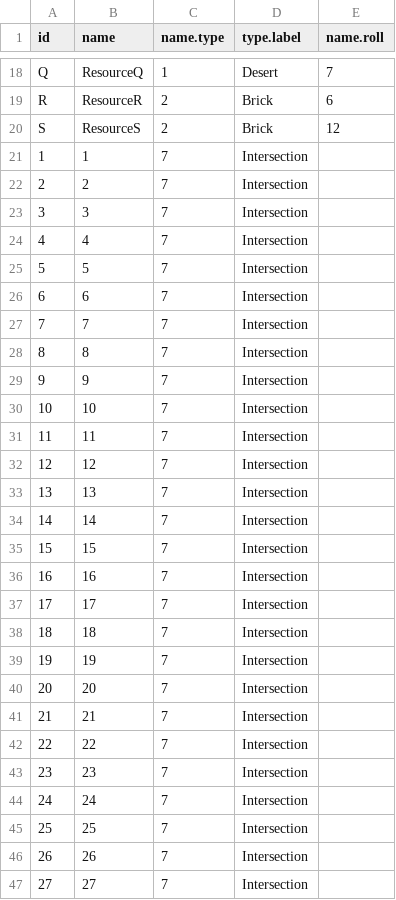
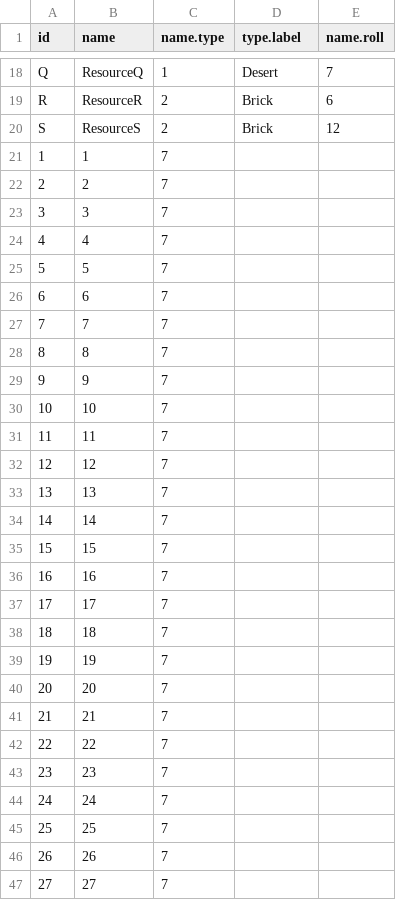
Before and after one commit to JonasHeymans/Optimizing-Settlers-of-Catan, a CSV file: Dataset-NODES.csv, drawn as a sheet; only a part is shown, gaps mark what is left out; the diff covers the shown part only.

Commit message:
Final Value Complete

```diff
--- a/Dataset-NODES.csv
+++ b/Dataset-NODES.csv
@@ -20,28 +20,28 @@ R,ResourceR,2,Brick,6
 S,ResourceS,2,Brick,12
-1,1,7,Intersection,
-2,2,7,Intersection,
-3,3,7,Intersection,
-4,4,7,Intersection,
-5,5,7,Intersection,
-6,6,7,Intersection,
-7,7,7,Intersection,
-8,8,7,Intersection,
-9,9,7,Intersection,
-10,10,7,Intersection,
-11,11,7,Intersection,
-12,12,7,Intersection,
-13,13,7,Intersection,
-14,14,7,Intersection,
-15,15,7,Intersection,
-16,16,7,Intersection,
-17,17,7,Intersection,
-18,18,7,Intersection,
-19,19,7,Intersection,
-20,20,7,Intersection,
-21,21,7,Intersection,
-22,22,7,Intersection,
-23,23,7,Intersection,
-24,24,7,Intersection,
-25,25,7,Intersection,
-26,26,7,Intersection,
-27,27,7,Intersection,
+1,1,7,,
+2,2,7,,
+3,3,7,,
+4,4,7,,
+5,5,7,,
+6,6,7,,
+7,7,7,,
+8,8,7,,
+9,9,7,,
+10,10,7,,
+11,11,7,,
+12,12,7,,
+13,13,7,,
+14,14,7,,
+15,15,7,,
+16,16,7,,
+17,17,7,,
+18,18,7,,
+19,19,7,,
+20,20,7,,
+21,21,7,,
+22,22,7,,
+23,23,7,,
+24,24,7,,
+25,25,7,,
+26,26,7,,
+27,27,7,,
```
Also changed, not shown: 27 edited cells elsewhere in this file, 15 other files.
